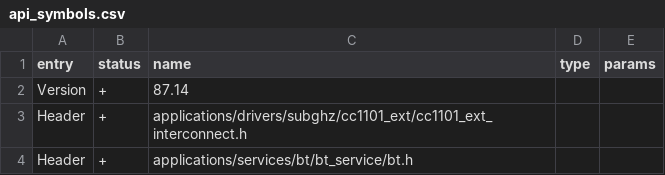
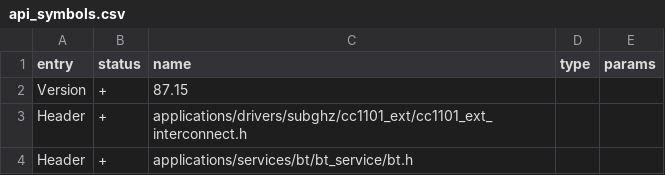
Before and after one commit to flamenkito/flipperzero-firmware, a CSV file: targets/f7/api_symbols.csv, drawn as a sheet; only a part is shown; the diff covers the shown part only.

```diff
--- a/targets/f7/api_symbols.csv
+++ b/targets/f7/api_symbols.csv
@@ -1,3 +1,3 @@
 entry,status,name,type,params
-Version,+,87.14,,
+Version,+,87.15,,
 Header,+,applications/drivers/subghz/cc1101_ext/cc1101_ext_interconnect.h,,
```
Also changed, not shown: 11 added rows elsewhere in this file, 36 other files.
